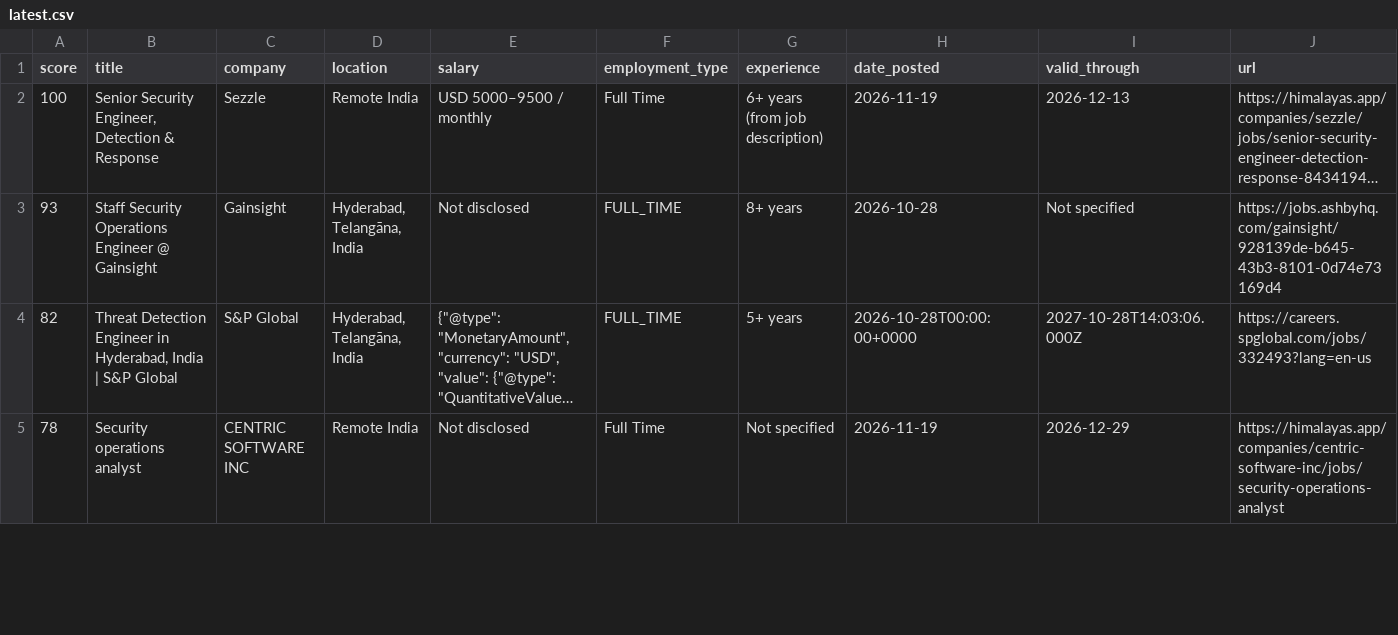
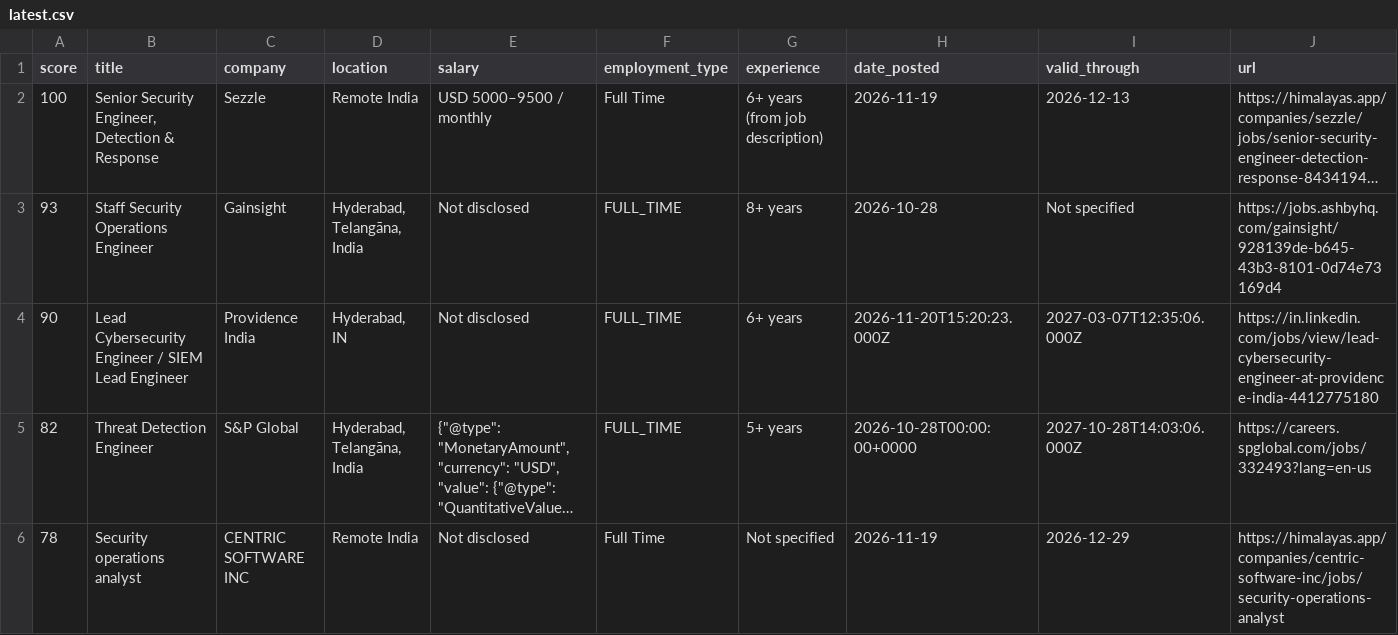
Before and after one commit to shakib316/JobHunter, a CSV file: docs/data/latest.csv, drawn as a sheet; only a part is shown; long unchanged cells end in …; addresses are those after the commit; rows hold the shown columns only; the diff covers the shown part only; the diff names each change by its address in the sheet, - before the commit and + after, or states it on an @@ line.

```diff
--- a/docs/data/latest.csv
+++ b/docs/data/latest.csv
-B3 (title): Staff Security Operations Engineer @ Gainsight
+B3 (title): Staff Security Operations Engineer
+row 4: 90 | Lead Cybersecurity Engineer / SIEM Lead Engineer | Providence India | Hyderabad, IN | Not disclosed | FULL_TIME | 6+ years | 2026-11-20T15:20:23.000Z | 2027-03-07T12:35:06.000Z | https://in.linkedin.com/jobs/view/lead-cybersecurity-engineer-at-providence-india-4412775180
-B5 (title): Threat Detection Engineer in Hyderabad, India | S&P Global
+B5 (title): Threat Detection Engineer
```
Also changed, not shown: 1 removed row and 1 edited cell elsewhere in this file, 3 other files.
